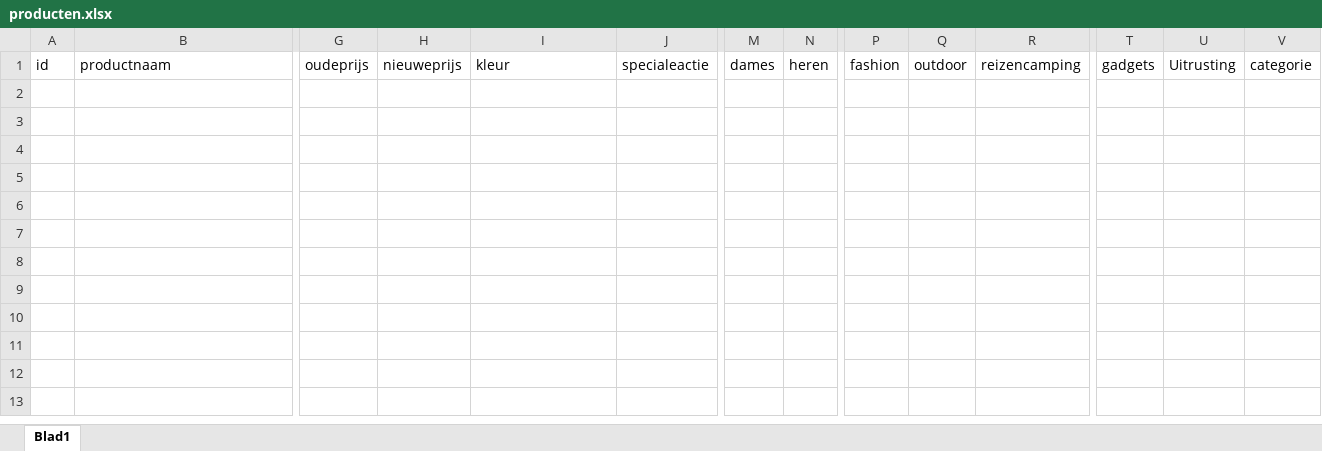
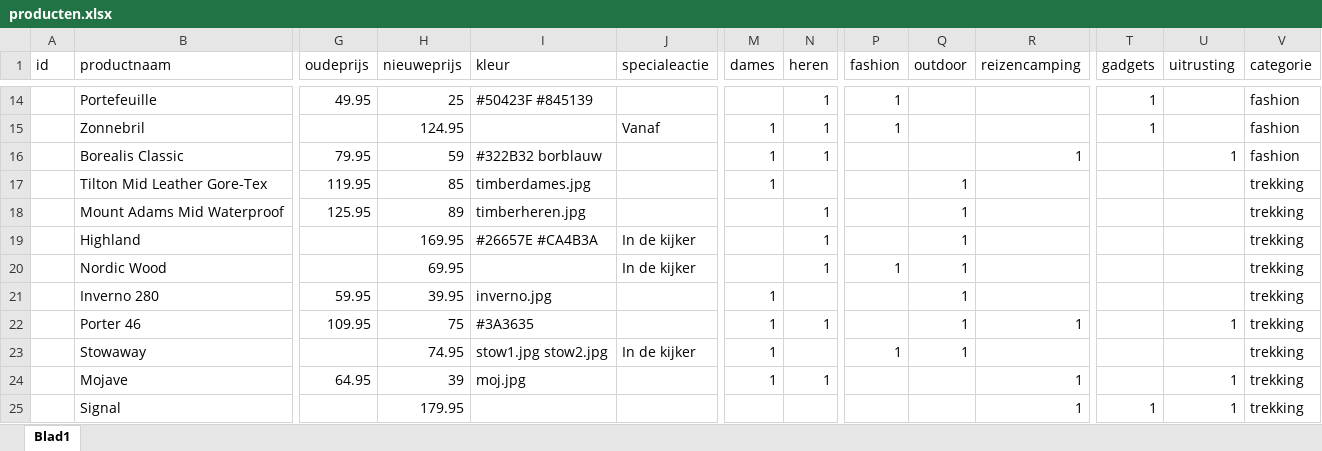
Before and after one commit to ASAdventure-web/LP_folder_1510, an Excel workbook: excel/producten.xlsx, sheet Blad1, drawn as a sheet; only a part is shown, gaps mark what is left out; values as stored, in another font and other column widths than the file's, no borders; rows hold the shown columns only; the diff covers the shown part only; the diff names each change by its address in the sheet, - before the commit and + after, or states it on an @@ line.

Commit message:
update excel

```diff
--- a/excel/producten.xlsx (sheet Blad1)
+++ b/excel/producten.xlsx (sheet Blad1)
-U1: Uitrusting
+U1: uitrusting
+row 14:  | Portefeuille | 49.95 | 25 | #50423F #845139 |  |  | 1 | 1 |  |  | 1 |  | fashion
+row 15:  | Zonnebril |  | 124.95 |  | Vanaf | 1 | 1 | 1 |  |  | 1 |  | fashion
+row 16:  | Borealis Classic | 79.95 | 59 | #322B32 borblauw |  | 1 | 1 |  |  | 1 |  | 1 | fashion
+row 17:  | Tilton Mid Leather Gore-Tex | 119.95 | 85 | timberdames.jpg |  | 1 |  |  | 1 |  |  |  | trekking
+row 18:  | Mount Adams Mid Waterproof | 125.95 | 89 | timberheren.jpg |  |  | 1 |  | 1 |  |  |  | trekking
+row 19:  | Highland |  | 169.95 | #26657E #CA4B3A | In de kijker |  | 1 |  | 1 |  |  |  | trekking
+row 20:  | Nordic Wood |  | 69.95 |  | In de kijker |  | 1 | 1 | 1 |  |  |  | trekking
+row 21:  | Inverno 280 | 59.95 | 39.95 | inverno.jpg |  | 1 |  |  | 1 |  |  |  | trekking
+row 22:  | Porter 46 | 109.95 | 75 | #3A3635 |  | 1 | 1 |  | 1 | 1 |  | 1 | trekking
+row 23:  | Stowaway |  | 74.95 | stow1.jpg stow2.jpg | In de kijker | 1 |  | 1 | 1 |  |  |  | trekking
+row 24:  | Mojave | 64.95 | 39 | moj.jpg |  | 1 | 1 |  |  | 1 |  | 1 | trekking
+row 25:  | Signal |  | 179.95 |  |  |  |  |  |  | 1 | 1 | 1 | trekking
```
Also changed, not shown: 12 added rows elsewhere in this sheet.
